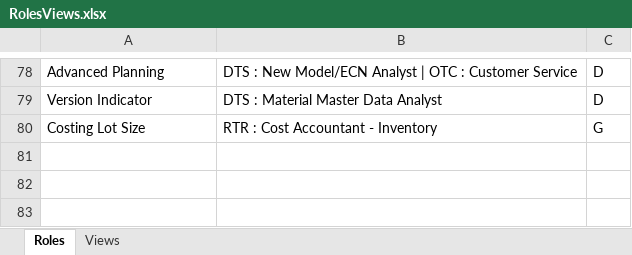
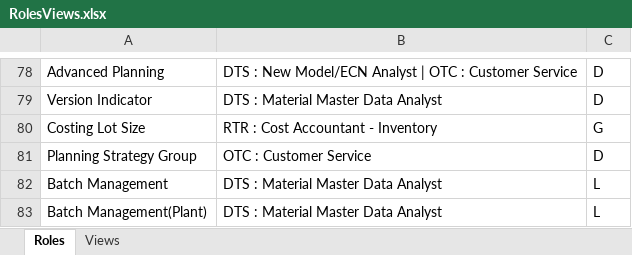
Before and after one commit to RodrigoPita02/PLM_Web, an Excel workbook: assets/RolesViews.xlsx, sheet Roles, drawn as a sheet; only a part is shown, gaps mark what is left out; values as stored, in another font and other column widths than the file's, no borders; the diff names each change by its address in the sheet, - before the commit and + after, or states it on an @@ line.

Commit message:
Rev 45 - Minor adjustments
- Minor Fixes
- Stable for all Plants

```diff
--- a/assets/RolesViews.xlsx (sheet Roles)
+++ b/assets/RolesViews.xlsx (sheet Roles)
+row 81: Planning Strategy Group | OTC : Customer Service | D
+row 82: Batch Management | DTS : Material Master Data Analyst | L
+row 83: Batch Management(Plant) | DTS : Material Master Data Analyst | L
```
Also changed, not shown: 10 other files.
